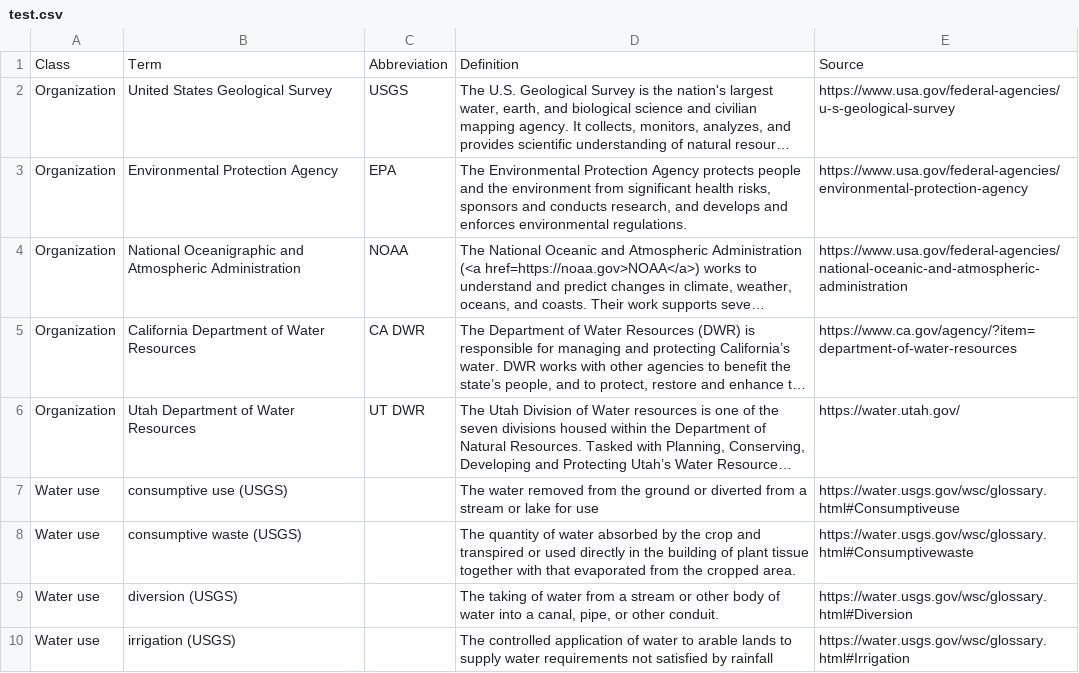
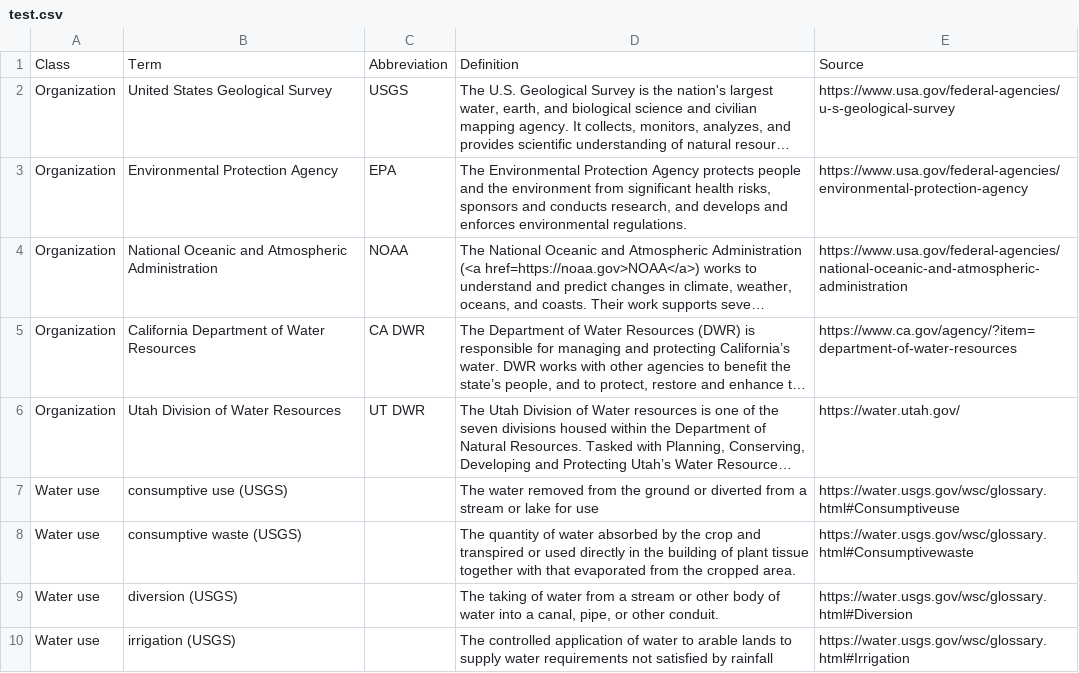
Before and after one commit to internetofwater/Glossary, a CSV file: shinyApp/Glossary/test.csv, drawn as a sheet; long unchanged cells end in …; the diff names each change by its address in the sheet, - before the commit and + after, or states it on an @@ line.

```diff
--- a/shinyApp/Glossary/test.csv
+++ b/shinyApp/Glossary/test.csv
-B4: National Oceanigraphic and Atmospheric…
+B4: National Oceanic and Atmospheric…
-B6: Utah Department of Water Resources
+B6: Utah Division of Water Resources
```
Also changed, not shown: 13 other files.
